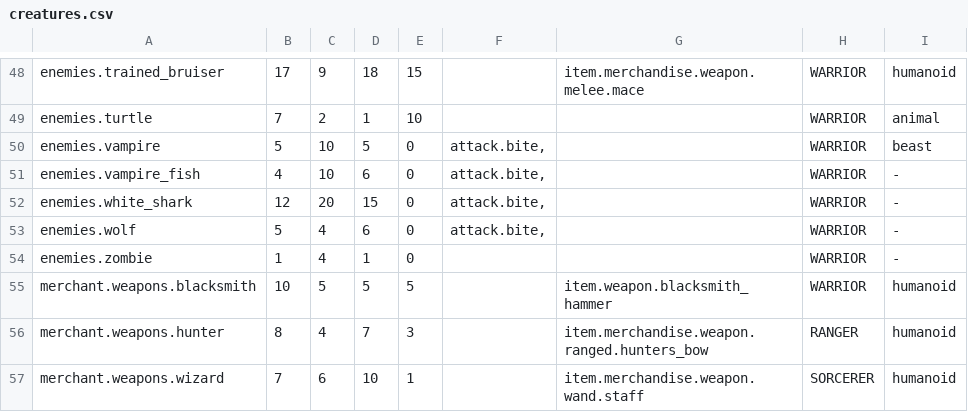
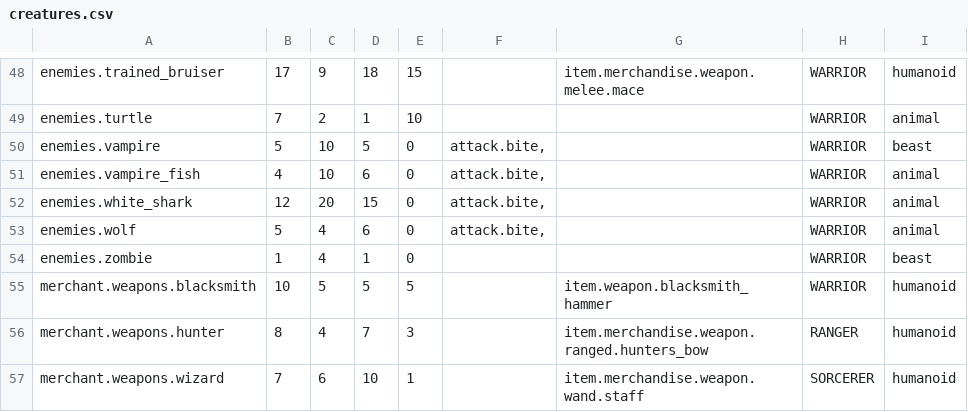
Before and after one commit to lancvslav/TheGame, a CSV file: resources/data/enemies/creatures.csv, drawn as a sheet; only a part is shown, gaps mark what is left out.

```diff
--- a/resources/data/enemies/creatures.csv
+++ b/resources/data/enemies/creatures.csv
@@ -50,6 +50,6 @@ enemies.turtle;7;2;1;10;;;WARRIOR;animal
 enemies.vampire;5;10;5;0;attack.bite,;;WARRIOR;beast
-enemies.vampire_fish;4;10;6;0;attack.bite,;;WARRIOR;-
-enemies.white_shark;12;20;15;0;attack.bite,;;WARRIOR;-
-enemies.wolf;5;4;6;0;attack.bite,;;WARRIOR;-
-enemies.zombie;1;4;1;0;;;WARRIOR;-
+enemies.vampire_fish;4;10;6;0;attack.bite,;;WARRIOR;animal
+enemies.white_shark;12;20;15;0;attack.bite,;;WARRIOR;animal
+enemies.wolf;5;4;6;0;attack.bite,;;WARRIOR;animal
+enemies.zombie;1;4;1;0;;;WARRIOR;beast
 merchant.weapons.blacksmith;10;5;5;5;;item.weapon.blacksmith_hammer;WARRIOR;humanoid
```
Also changed, not shown: 17 other files.
